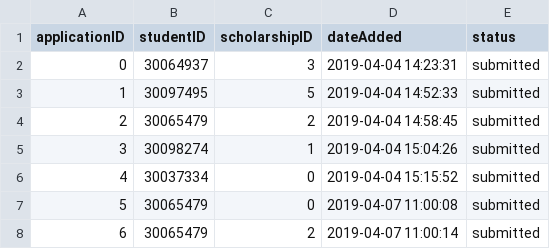
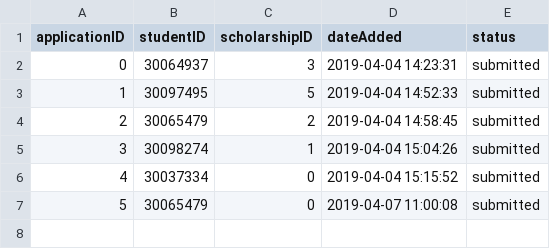
Before and after one commit to mariellanalepa/Scholarship-System, a CSV file: res/applicationDatabase.csv, drawn as a sheet; the diff names each change by its address in the sheet, - before the commit and + after, or states it on an @@ line.

```diff
--- a/res/applicationDatabase.csv
+++ b/res/applicationDatabase.csv
-row 8: 6 | 30065479 | 2 | 2019-04-07 11:00:14 | submitted
```
Also changed, not shown: 13 other files.
